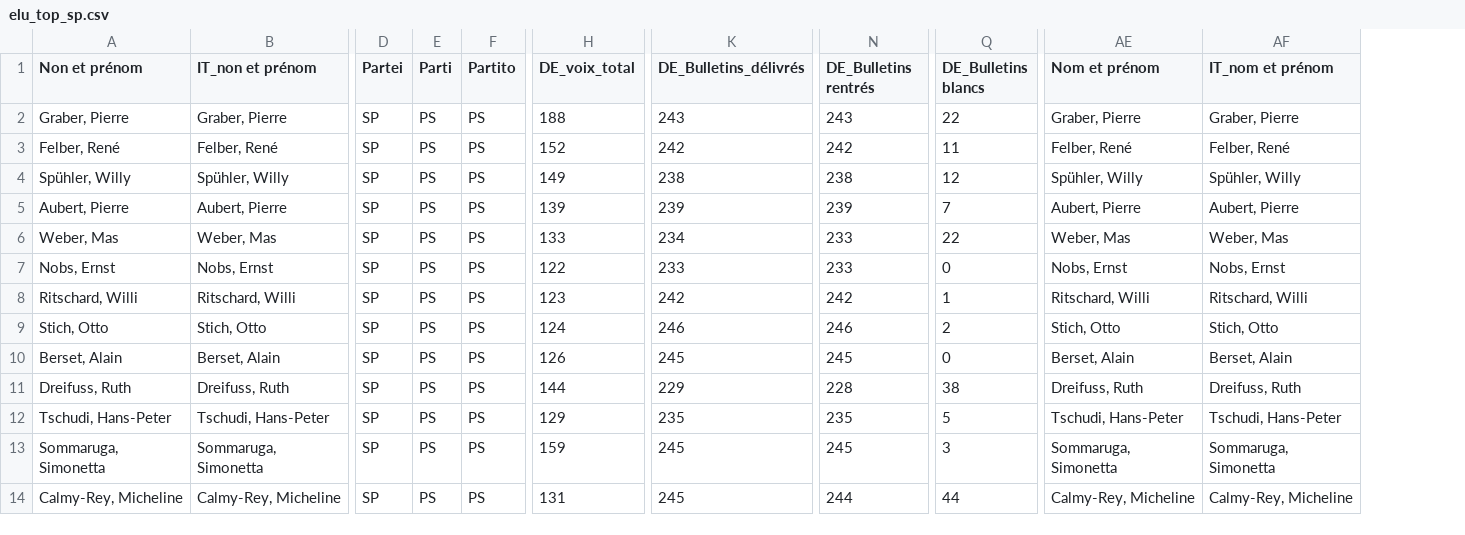
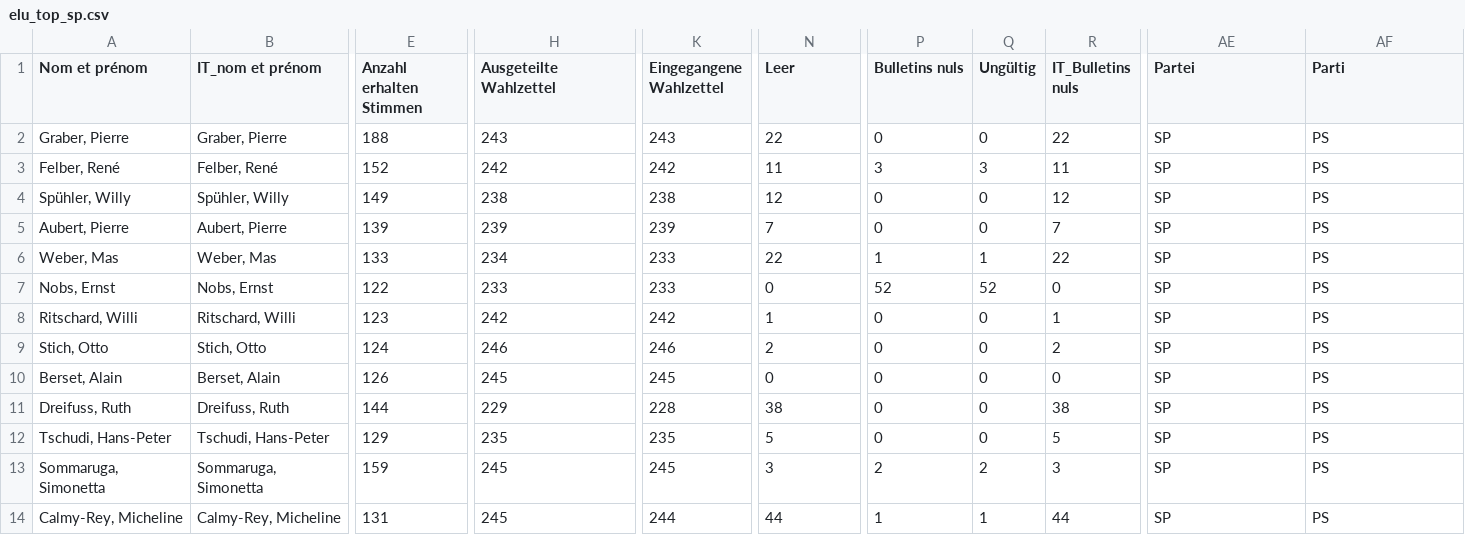
Before and after one commit to vey83/conseil_federal, a CSV file: elu_top_sp.csv, drawn as a sheet; only a part is shown, gaps mark what is left out; removed rows and columns are numbered as before the commit, all else as after; the diff covers the shown part only; the diff names each change by its address in the sheet, - before the commit and + after, or states it on an @@ line.

```diff
--- a/elu_top_sp.csv
+++ b/elu_top_sp.csv
-column D (Partei), rows 2-14: all SP
-column E (Parti), rows 2-14: all PS
-column F (Partito), rows 2-14: all PS
+column P (Bulletins nuls), rows 2-14: 0 | 3 | 0 | 0 | 1 | 52 | 0 | 0 | 0 | 0 | 0 | 2 | 1
+column Q (Ungültig), rows 2-14: 0 | 3 | 0 | 0 | 1 | 52 | 0 | 0 | 0 | 0 | 0 | 2 | 1
+column R (IT_Bulletins nuls), rows 2-14: 22 | 11 | 12 | 7 | 22 | 0 | 1 | 2 | 0 | 38 | 5 | 3 | 44
-A1: Non et prénom
+A1: Nom et prénom
-B1: IT_non et prénom
+B1: IT_nom et prénom
-E1: DE_voix_total
+E1: Anzahl erhalten Stimmen
-H1: DE_Bulletins_délivrés
+H1: Ausgeteilte Wahlzettel
-K1: DE_Bulletins rentrés
+K1: Eingegangene Wahlzettel
-N1: DE_Bulletins blancs
+N1: Leer
-AE1: Nom et prénom
+AE1: Partei
-AF1: IT_nom et prénom
+AF1: Parti
-AE2 (Partei): Graber, Pierre
+AE2 (Partei): SP
-AF2 (Parti): Graber, Pierre
+AF2 (Parti): PS
-AE3 (Partei): Felber, René
+AE3 (Partei): SP
-AF3 (Parti): Felber, René
+AF3 (Parti): PS
-AE4 (Partei): Spühler, Willy
+AE4 (Partei): SP
-AF4 (Parti): Spühler, Willy
+AF4 (Parti): PS
-AE5 (Partei): Aubert, Pierre
+AE5 (Partei): SP
-AF5 (Parti): Aubert, Pierre
+AF5 (Parti): PS
-AE6 (Partei): Weber, Mas
+AE6 (Partei): SP
-AF6 (Parti): Weber, Mas
+AF6 (Parti): PS
-AE7 (Partei): Nobs, Ernst
+AE7 (Partei): SP
-AF7 (Parti): Nobs, Ernst
+AF7 (Parti): PS
-AE8 (Partei): Ritschard, Willi
+AE8 (Partei): SP
-AF8 (Parti): Ritschard, Willi
+AF8 (Parti): PS
-AE9 (Partei): Stich, Otto
+AE9 (Partei): SP
-AF9 (Parti): Stich, Otto
+AF9 (Parti): PS
-AE10 (Partei): Berset, Alain
+AE10 (Partei): SP
-AF10 (Parti): Berset, Alain
+AF10 (Parti): PS
-AE11 (Partei): Dreifuss, Ruth
+AE11 (Partei): SP
-AF11 (Parti): Dreifuss, Ruth
+AF11 (Parti): PS
-AE12 (Partei): Tschudi, Hans-Peter
+AE12 (Partei): SP
-AF12 (Parti): Tschudi, Hans-Peter
+AF12 (Parti): PS
-AE13 (Partei): Sommaruga, Simonetta
+AE13 (Partei): SP
-AF13 (Parti): Sommaruga, Simonetta
+AF13 (Parti): PS
-AE14 (Partei): Calmy-Rey, Micheline
+AE14 (Partei): SP
-AF14 (Parti): Calmy-Rey, Micheline
+AF14 (Parti): PS
```
Also changed, not shown: 4 edited cells elsewhere in this file, elu_flop_fm.csv, elu_top.csv, 2 other files.
